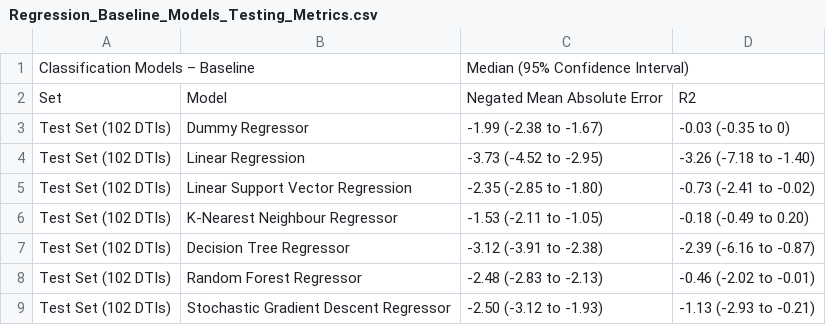
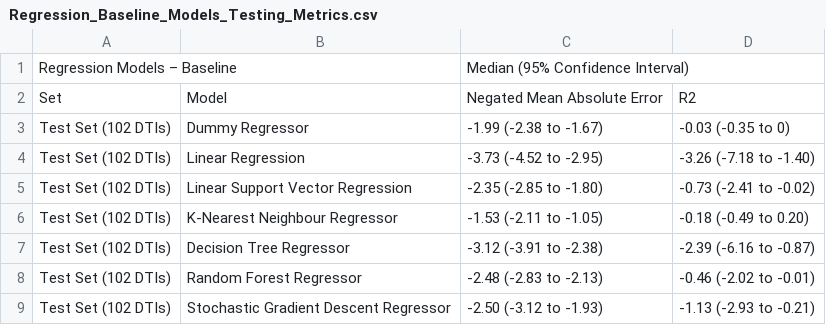
Before and after one commit to GeorgeIniatis/AlphaFold_Dataset_Drug_Binding_Prediction, a CSV file: Streamlit_App/data/Metrics/Regression_Baseline_Models_Testing_Metrics.csv, drawn as a sheet.

Commit message:
Streamlit App Complete

```diff
--- a/Streamlit_App/data/Metrics/Regression_Baseline_Models_Testing_Metrics.csv
+++ b/Streamlit_App/data/Metrics/Regression_Baseline_Models_Testing_Metrics.csv
@@ -1,2 +1,2 @@
-Classification Models – Baseline,,Median (95% Confidence Interval),
+Regression Models – Baseline,,Median (95% Confidence Interval),
 Set,Model,Negated Mean Absolute Error,R2
```
Also changed, not shown: 20 other files.
